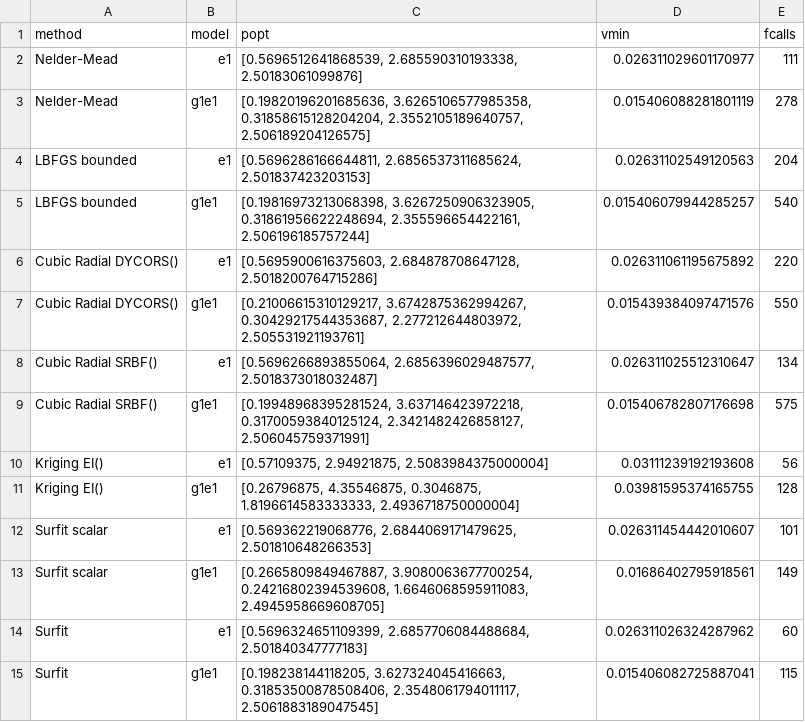
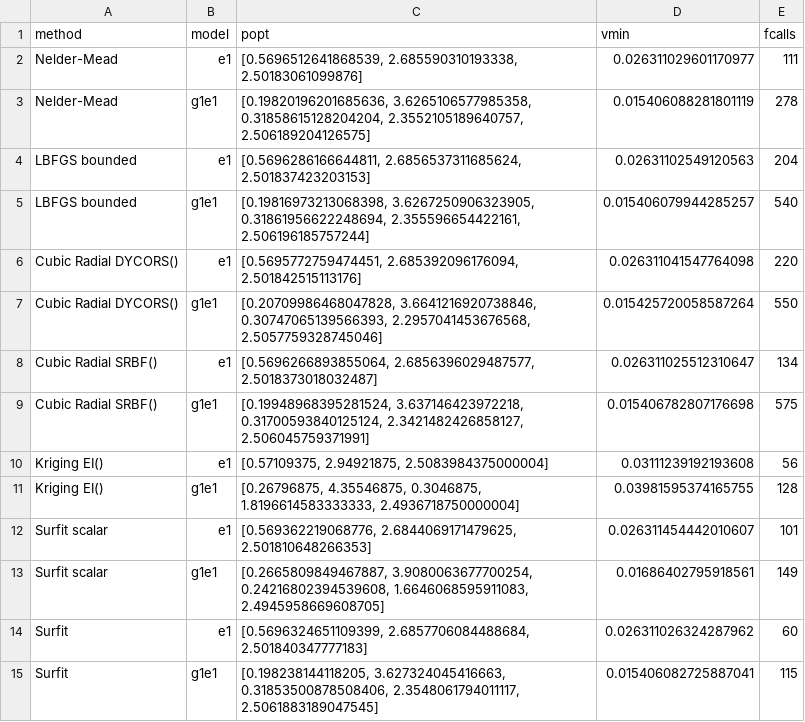
Before and after one commit to spalato/Surfit.jl, a CSV file: scratch/results/optim_results.csv, drawn as a sheet.

```diff
--- a/scratch/results/optim_results.csv
+++ b/scratch/results/optim_results.csv
@@ -5,4 +5,4 @@ LBFGS bounded,e1,"[0.5696286166644811, 2.6856537311685624, 2.501837423203153]",0
 LBFGS bounded,g1e1,"[0.19816973213068398, 3.6267250906323905, 0.31861956622248694, 2.355596654422161, 2.506196185757244]",0.015406079944285257,540
-Cubic Radial DYCORS(),e1,"[0.5695900616375603, 2.684878708647128, 2.5018200764715286]",0.026311061195675892,220
-Cubic Radial DYCORS(),g1e1,"[0.21006615310129217, 3.6742875362994267, 0.30429217544353687, 2.277212644803972, 2.505531921193761]",0.015439384097471576,550
+Cubic Radial DYCORS(),e1,"[0.5695772759474451, 2.685392096176094, 2.501842515113176]",0.026311041547764098,220
+Cubic Radial DYCORS(),g1e1,"[0.20709986468047828, 3.6641216920738846, 0.30747065139566393, 2.2957041453676568, 2.5057759328745046]",0.015425720058587264,550
 Cubic Radial SRBF(),e1,"[0.5696266893855064, 2.6856396029487577, 2.5018373018032487]",0.026311025512310647,134
```
Also changed, not shown: 6 other files.
